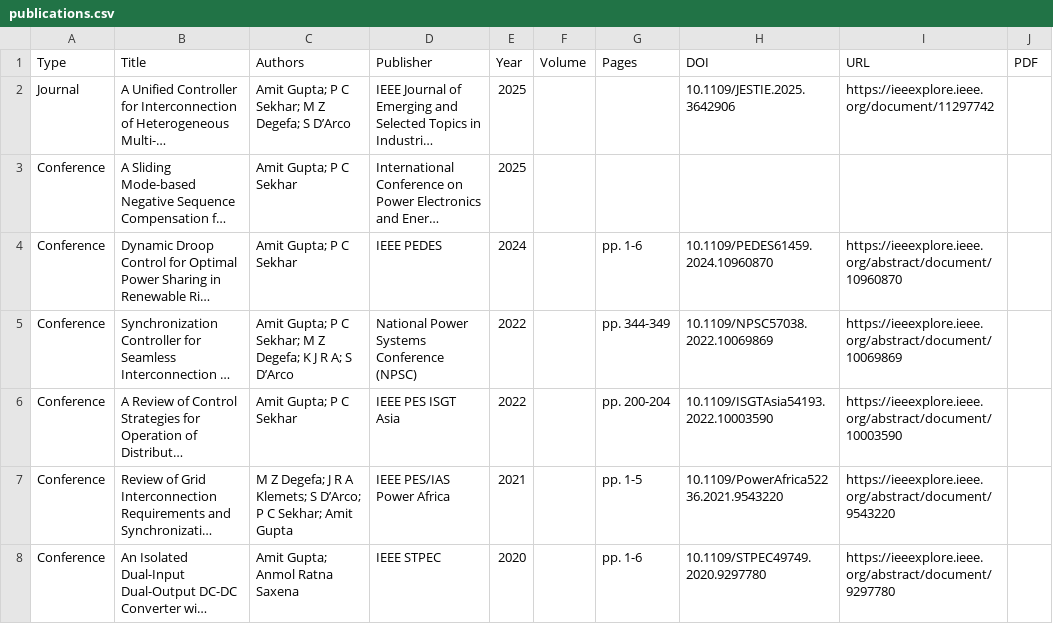
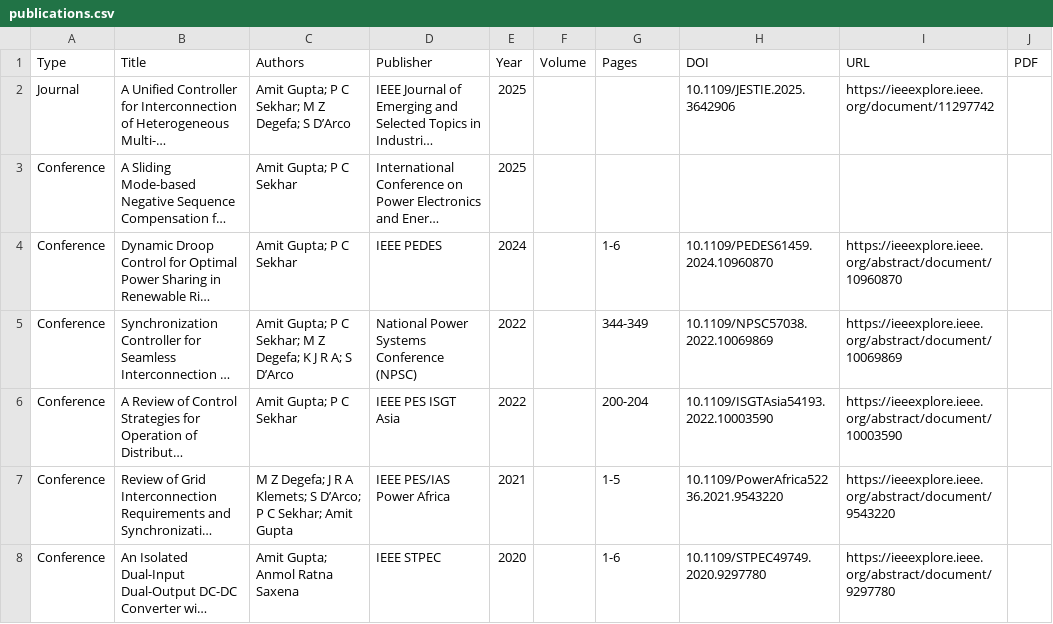
Before and after one commit to ag46-sys/Amit, a CSV file: publications.csv, drawn as a sheet; long unchanged cells end in …; the diff names each change by its address in the sheet, - before the commit and + after, or states it on an @@ line.

Commit message:
Update publications.csv

```diff
--- a/publications.csv
+++ b/publications.csv
-G4 (Pages): pp. 1-6
+G4 (Pages): 1-6
-G5 (Pages): pp. 344-349
+G5 (Pages): 344-349
-G6 (Pages): pp. 200-204
+G6 (Pages): 200-204
-G7 (Pages): pp. 1-5
+G7 (Pages): 1-5
-G8 (Pages): pp. 1-6
+G8 (Pages): 1-6
```
